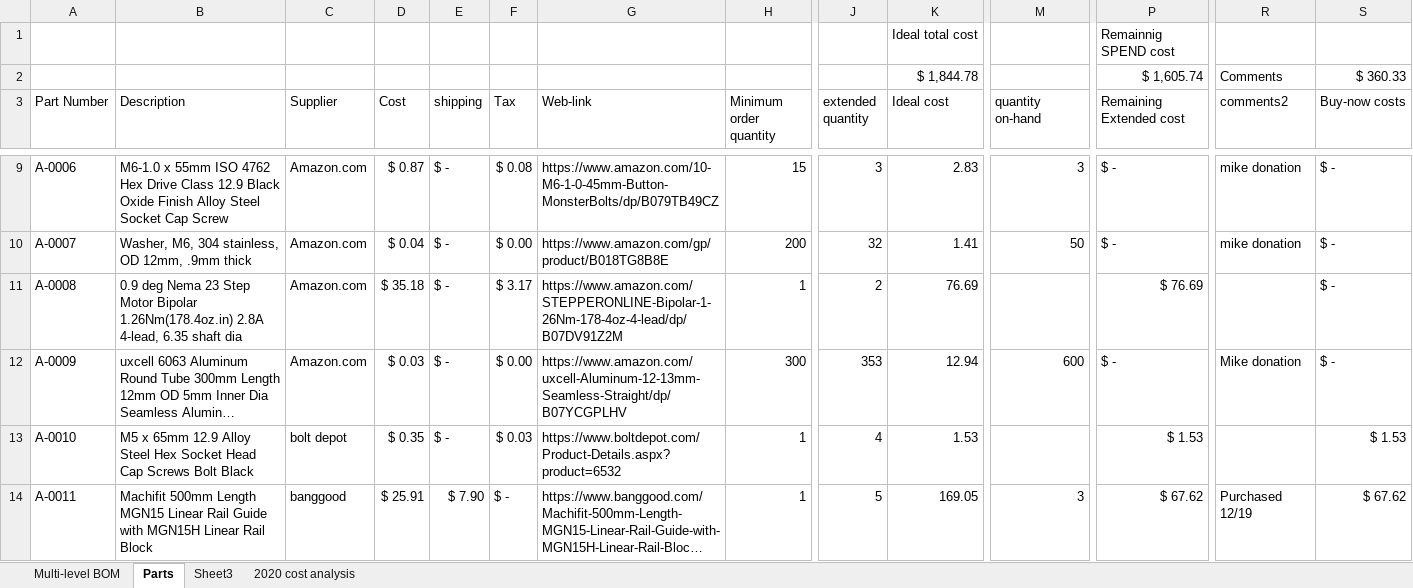
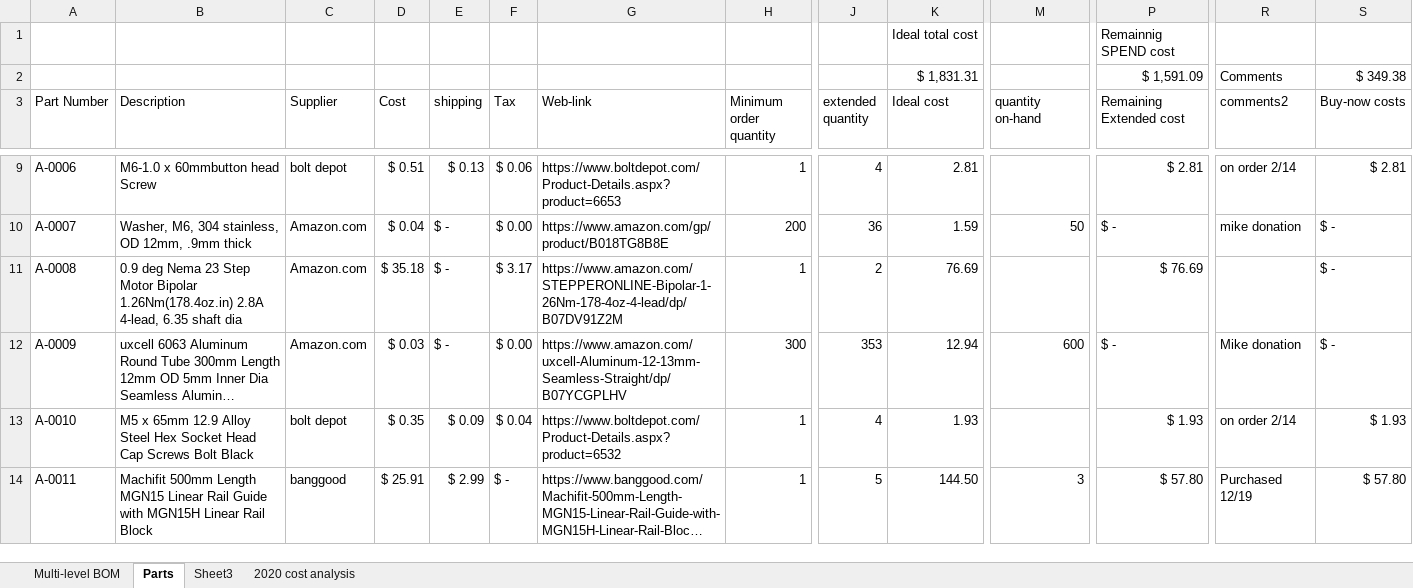
Before and after one commit to BainbridgeArtisanResourceNetwork/Mark4_printer, an Excel workbook: Detailed BOM.xlsx, sheet Parts, drawn as a sheet; only a part is shown, gaps mark what is left out; long unchanged cells end in …; values as stored, in another font and other column widths than the file's, no cell formats; table styles not drawn; removed rows and columns are numbered as before the commit, all else as after; rows hold the shown columns only; the diff covers the shown part only; the diff names each change by its address in the sheet, - before the commit and + after, or states it on an @@ line.

```diff
--- a/Detailed BOM.xlsx (sheet Parts)
+++ b/Detailed BOM.xlsx (sheet Parts)
-row 2:  |  |  |  |  |  |  |  |  | $ 1,844.78 |  | $ 1,605.74 | Comments | $ 360.33
+row 2:  |  |  |  |  |  |  |  |  | $ 1,831.31 |  | $ 1,591.09 | Comments | $ 349.38
-B9 (Description): M6-1.0 x 55mm ISO 4762 Hex Drive Class 12.9 Black Oxide Finish Alloy Steel Socket Cap Screw
+B9 (Description): M6-1.0 x 60mmbutton head Screw
-C9 (Supplier): Amazon.com
+C9 (Supplier): bolt depot
-D9 (Cost): $ 0.87
+D9 (Cost): $ 0.51
-E9 (shipping): $ -
+E9 (shipping): $ 0.13
-F9 (Tax): $ 0.08
+F9 (Tax): $ 0.06
-G9 (Web-link): https://www.amazon.com/10-M6-1-0-45mm-Button-MonsterBolts/dp/B079TB49CZ
+G9 (Web-link): https://www.boltdepot.com/Product-Details.aspx?product=6653
-H9 (Minimum order quantity): 15
+H9 (Minimum order quantity): 1
-J9 (extended quantity): 3
+J9 (extended quantity): 4
-K9 (Ideal cost): 2.83
+K9 (Ideal cost): 2.81
-M9 (quantity on-hand): 3
+M9 (quantity on-hand): (empty)
-P9 (Remaining Extended cost): $ -
+P9 (Remaining Extended cost): $ 2.81
-R9 (comments2): mike donation
+R9 (comments2): on order 2/14
-S9 (Buy-now costs): $ -
+S9 (Buy-now costs): $ 2.81
-J10 (extended quantity): 32
+J10 (extended quantity): 36
-K10 (Ideal cost): 1.41
+K10 (Ideal cost): 1.59
-E13 (shipping): $ -
+E13 (shipping): $ 0.09
-F13 (Tax): $ 0.03
+F13 (Tax): $ 0.04
-K13 (Ideal cost): 1.53
+K13 (Ideal cost): 1.93
-P13 (Remaining Extended cost): $ 1.53
+P13 (Remaining Extended cost): $ 1.93
-R13 (comments2): (empty)
+R13 (comments2): on order 2/14
-S13 (Buy-now costs): $ 1.53
+S13 (Buy-now costs): $ 1.93
-E14 (shipping): $ 7.90
+E14 (shipping): $ 2.99
-K14 (Ideal cost): 169.05
+K14 (Ideal cost): 144.50
-P14 (Remaining Extended cost): $ 67.62
+P14 (Remaining Extended cost): $ 57.80
-S14 (Buy-now costs): $ 67.62
+S14 (Buy-now costs): $ 57.80
```
Also changed, not shown: 2 removed rows and 192 edited cells elsewhere in this sheet, sheet Multi-level BOM, cell formats, formulas that keep their value, hidden cells, charts or pictures, 1 other file.
